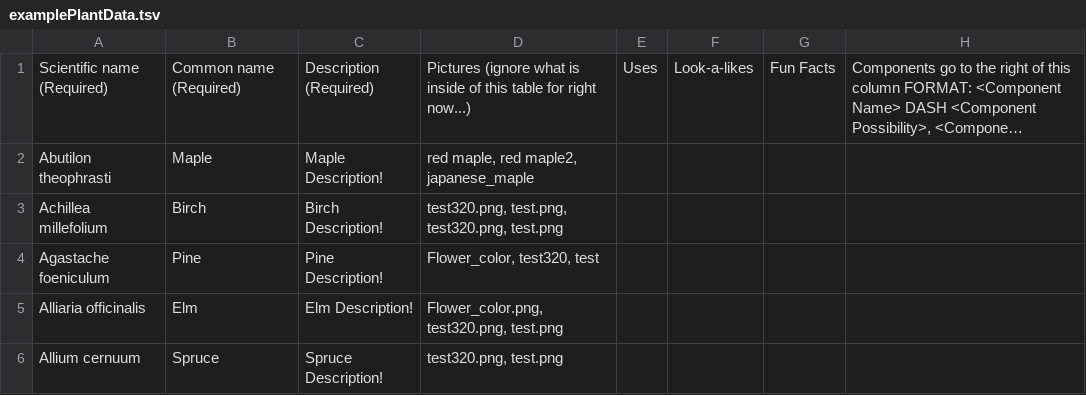
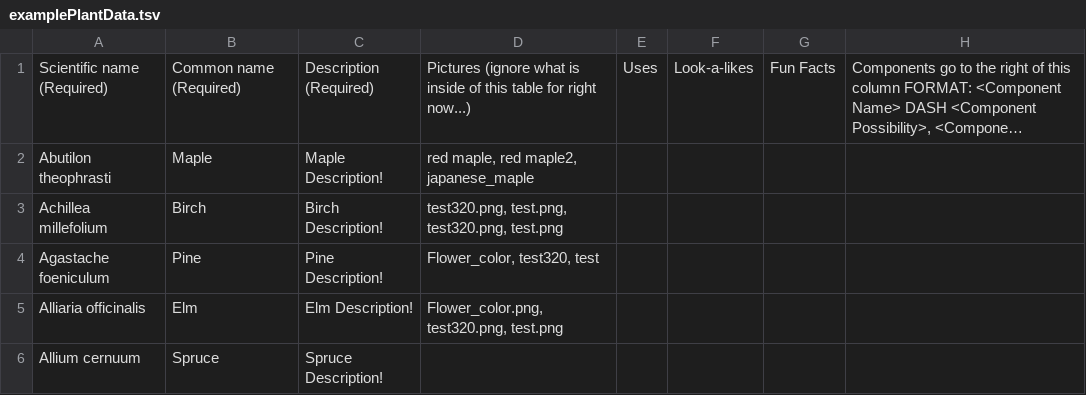
Before and after one commit to fielddaylab/biocore-plant-id-tool, a TSV file: FieldResearchTool/examplePlantData.tsv, drawn as a sheet; only a part is shown; long unchanged cells end in …; the diff names each change by its address in the sheet, - before the commit and + after, or states it on an @@ line.

```diff
--- a/FieldResearchTool/examplePlantData.tsv
+++ b/FieldResearchTool/examplePlantData.tsv
-D6: test320.png, test.png
+D6: (empty)
```
Also changed, not shown: 4 other files.
